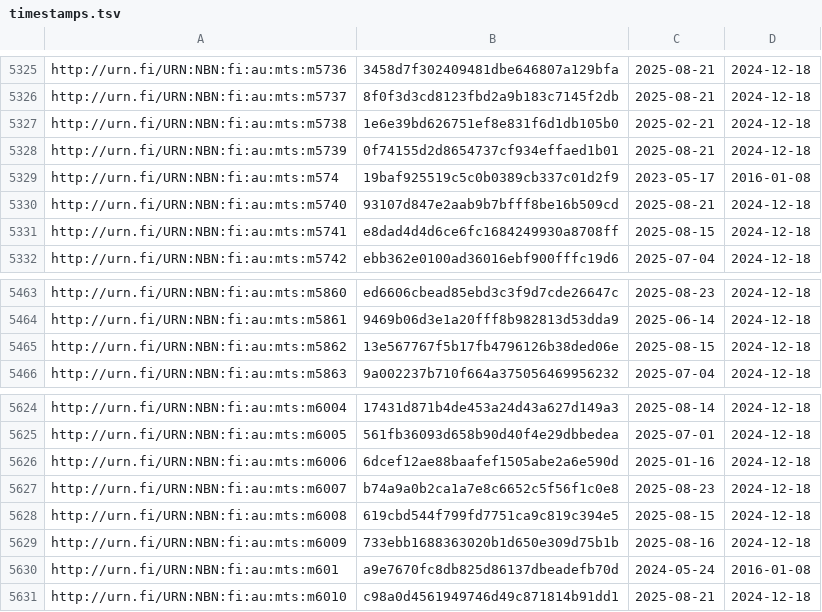
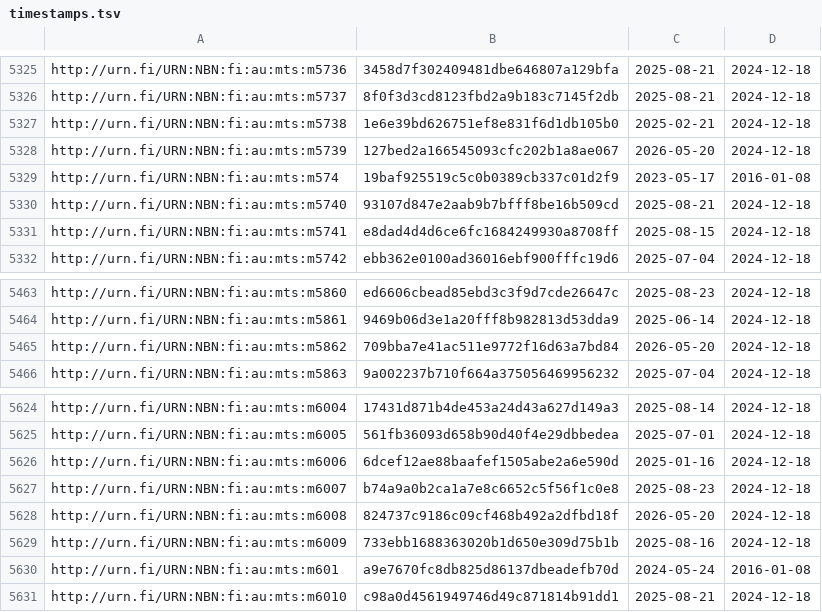
Before and after one commit to NatLibFi/Finto-data, a TSV file: vocabularies/metatietosanasto/timestamps.tsv, drawn as a sheet; only a part is shown, gaps mark what is left out; the diff covers the shown part only.

```diff
--- a/vocabularies/metatietosanasto/timestamps.tsv
+++ b/vocabularies/metatietosanasto/timestamps.tsv
@@ -5327,3 +5327,3 @@ http://urn.fi/URN:NBN:fi:au:mts:m5737	8f0f3d3cd8123fbd2a9b183c7145f2db	2025-08-2
 http://urn.fi/URN:NBN:fi:au:mts:m5738	1e6e39bd626751ef8e831f6d1db105b0	2025-02-21	2024-12-18
-http://urn.fi/URN:NBN:fi:au:mts:m5739	0f74155d2d8654737cf934effaed1b01	2025-08-21	2024-12-18
+http://urn.fi/URN:NBN:fi:au:mts:m5739	127bed2a166545093cfc202b1a8ae067	2026-05-20	2024-12-18
 http://urn.fi/URN:NBN:fi:au:mts:m574	19baf925519c5c0b0389cb337c01d2f9	2023-05-17	2016-01-08
@@ -5464,3 +5464,3 @@ http://urn.fi/URN:NBN:fi:au:mts:m5860	ed6606cbead85ebd3c3f9d7cde26647c	2025-08-2
 http://urn.fi/URN:NBN:fi:au:mts:m5861	9469b06d3e1a20fff8b982813d53dda9	2025-06-14	2024-12-18
-http://urn.fi/URN:NBN:fi:au:mts:m5862	13e567767f5b17fb4796126b38ded06e	2025-08-15	2024-12-18
+http://urn.fi/URN:NBN:fi:au:mts:m5862	709bba7e41ac511e9772f16d63a7bd84	2026-05-20	2024-12-18
 http://urn.fi/URN:NBN:fi:au:mts:m5863	9a002237b710f664a375056469956232	2025-07-04	2024-12-18
@@ -5627,3 +5627,3 @@ http://urn.fi/URN:NBN:fi:au:mts:m6006	6dcef12ae88baafef1505abe2a6e590d	2025-01-1
 http://urn.fi/URN:NBN:fi:au:mts:m6007	b74a9a0b2ca1a7e8c6652c5f56f1c0e8	2025-08-23	2024-12-18
-http://urn.fi/URN:NBN:fi:au:mts:m6008	619cbd544f799fd7751ca9c819c394e5	2025-08-15	2024-12-18
+http://urn.fi/URN:NBN:fi:au:mts:m6008	824737c9186c09cf468b492a2dfbd18f	2026-05-20	2024-12-18
 http://urn.fi/URN:NBN:fi:au:mts:m6009	733ebb1688363020b1d650e309d75b1b	2025-08-16	2024-12-18
```
Also changed, not shown: 10 edited cells elsewhere in this file, 1 other file.
